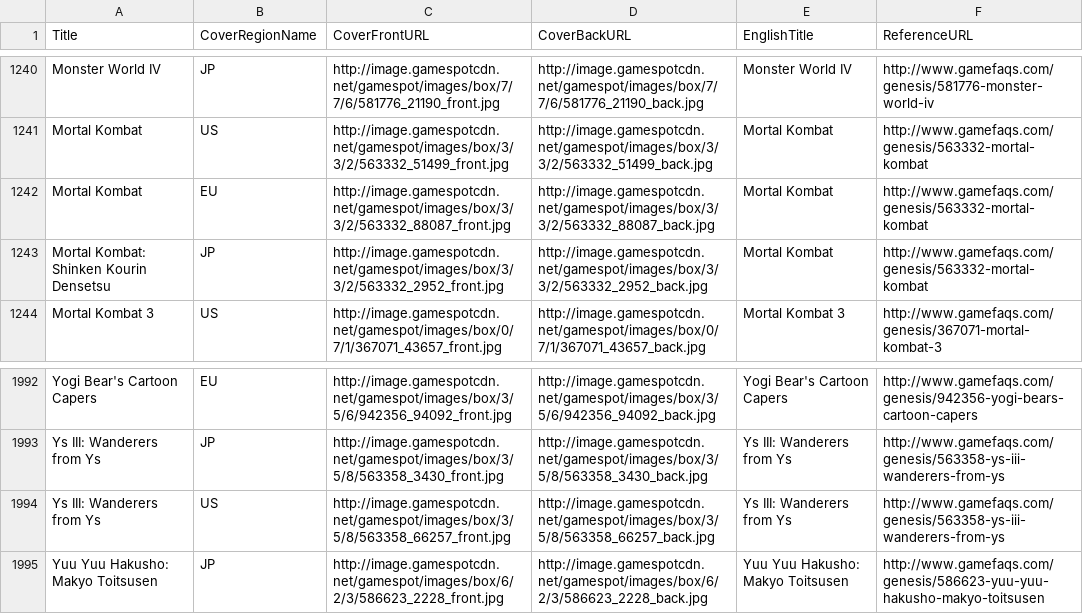
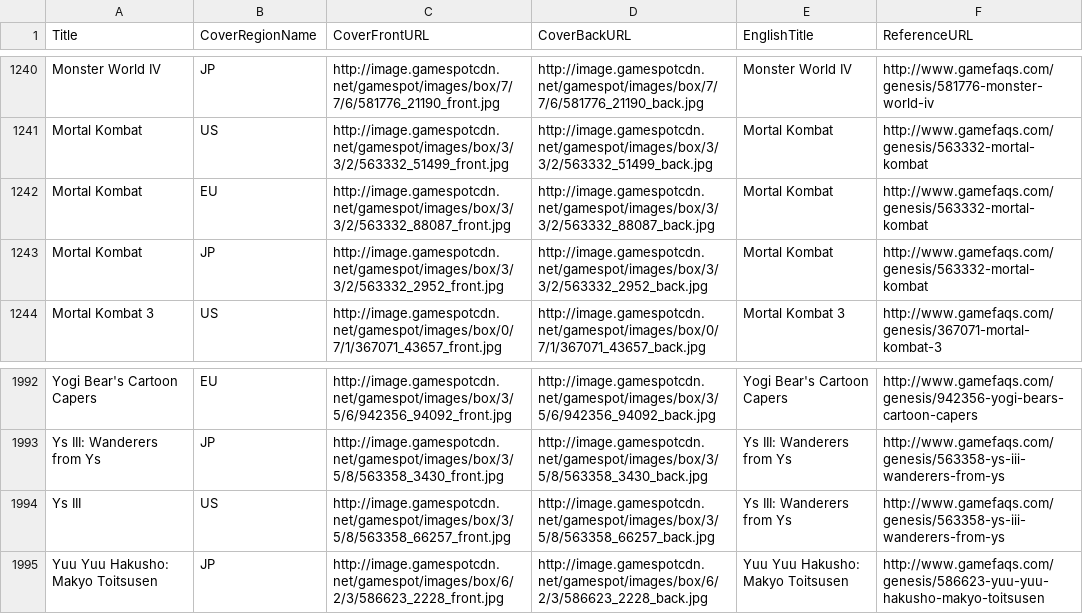
Before and after one commit to OpenVGDB/Parser, a CSV file: Parse/covers/MD.csv, drawn as a sheet; only a part is shown, gaps mark what is left out; the diff covers the shown part only.

```diff
--- a/Parse/covers/MD.csv
+++ b/Parse/covers/MD.csv
@@ -1242,3 +1242,3 @@
 "Mortal Kombat","EU","http://image.gamespotcdn.net/gamespot/images/box/3/3/2/563332_88087_front.jpg","http://image.gamespotcdn.net/gamespot/images/box/3/3/2/563332_88087_back.jpg","Mortal Kombat","http://www.gamefaqs.com/genesis/563332-mortal-kombat"
-"Mortal Kombat: Shinken Kourin Densetsu","JP","http://image.gamespotcdn.net/gamespot/images/box/3/3/2/563332_2952_front.jpg","http://image.gamespotcdn.net/gamespot/images/box/3/3/2/563332_2952_back.jpg","Mortal Kombat","http://www.gamefaqs.com/genesis/563332-mortal-kombat"
+"Mortal Kombat","JP","http://image.gamespotcdn.net/gamespot/images/box/3/3/2/563332_2952_front.jpg","http://image.gamespotcdn.net/gamespot/images/box/3/3/2/563332_2952_back.jpg","Mortal Kombat","http://www.gamefaqs.com/genesis/563332-mortal-kombat"
 "Mortal Kombat 3","US","http://image.gamespotcdn.net/gamespot/images/box/0/7/1/367071_43657_front.jpg","http://image.gamespotcdn.net/gamespot/images/box/0/7/1/367071_43657_back.jpg","Mortal Kombat 3","http://www.gamefaqs.com/genesis/367071-mortal-kombat-3"
@@ -1993,3 +1993,3 @@
 "Ys III: Wanderers from Ys","JP","http://image.gamespotcdn.net/gamespot/images/box/3/5/8/563358_3430_front.jpg","http://image.gamespotcdn.net/gamespot/images/box/3/5/8/563358_3430_back.jpg","Ys III: Wanderers from Ys","http://www.gamefaqs.com/genesis/563358-ys-iii-wanderers-from-ys"
-"Ys III: Wanderers from Ys","US","http://image.gamespotcdn.net/gamespot/images/box/3/5/8/563358_66257_front.jpg","http://image.gamespotcdn.net/gamespot/images/box/3/5/8/563358_66257_back.jpg","Ys III: Wanderers from Ys","http://www.gamefaqs.com/genesis/563358-ys-iii-wanderers-from-ys"
+"Ys III","US","http://image.gamespotcdn.net/gamespot/images/box/3/5/8/563358_66257_front.jpg","http://image.gamespotcdn.net/gamespot/images/box/3/5/8/563358_66257_back.jpg","Ys III: Wanderers from Ys","http://www.gamefaqs.com/genesis/563358-ys-iii-wanderers-from-ys"
 "Yuu Yuu Hakusho: Makyo Toitsusen","JP","http://image.gamespotcdn.net/gamespot/images/box/6/2/3/586623_2228_front.jpg","http://image.gamespotcdn.net/gamespot/images/box/6/2/3/586623_2228_back.jpg","Yuu Yuu Hakusho: Makyo Toitsusen","http://www.gamefaqs.com/genesis/586623-yuu-yuu-hakusho-makyo-toitsusen"
```
Also changed, not shown: 15 edited cells elsewhere in this file, 1 other file.
